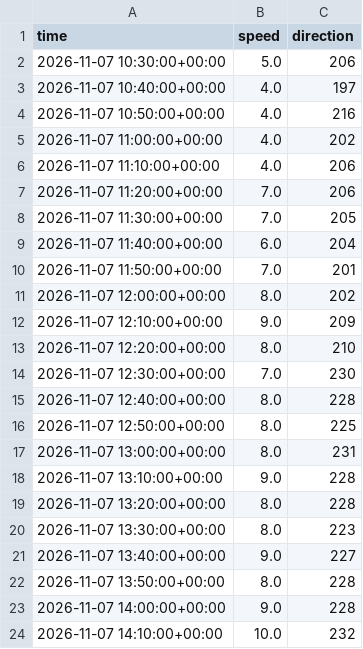
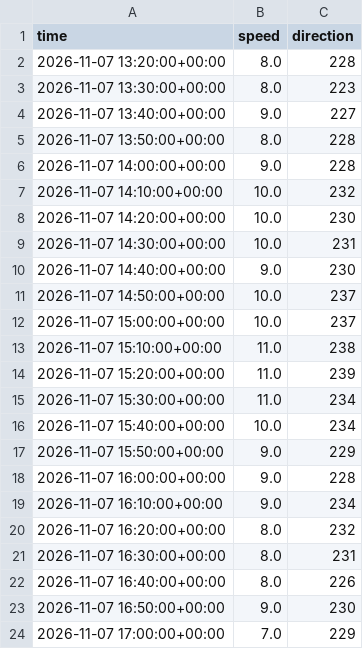
Before and after one commit to hverholt/py-jonah, a CSV file: data/processed/wind_history.csv, drawn as a sheet; only a part is shown; the shorter side is filled out with more unchanged rows; the diff covers the shown part only.

```diff
--- a/data/processed/wind_history.csv
+++ b/data/processed/wind_history.csv
@@ -1,19 +1,2 @@
 time,speed,direction
-2026-11-07 10:30:00+00:00,5.0,206
-2026-11-07 10:40:00+00:00,4.0,197
-2026-11-07 10:50:00+00:00,4.0,216
-2026-11-07 11:00:00+00:00,4.0,202
-2026-11-07 11:10:00+00:00,4.0,206
-2026-11-07 11:20:00+00:00,7.0,206
-2026-11-07 11:30:00+00:00,7.0,205
-2026-11-07 11:40:00+00:00,6.0,204
-2026-11-07 11:50:00+00:00,7.0,201
-2026-11-07 12:00:00+00:00,8.0,202
-2026-11-07 12:10:00+00:00,9.0,209
-2026-11-07 12:20:00+00:00,8.0,210
-2026-11-07 12:30:00+00:00,7.0,230
-2026-11-07 12:40:00+00:00,8.0,228
-2026-11-07 12:50:00+00:00,8.0,225
-2026-11-07 13:00:00+00:00,8.0,231
-2026-11-07 13:10:00+00:00,9.0,228
 2026-11-07 13:20:00+00:00,8.0,228
```
Also changed, not shown: 17 added rows elsewhere in this file, 6 other files.
